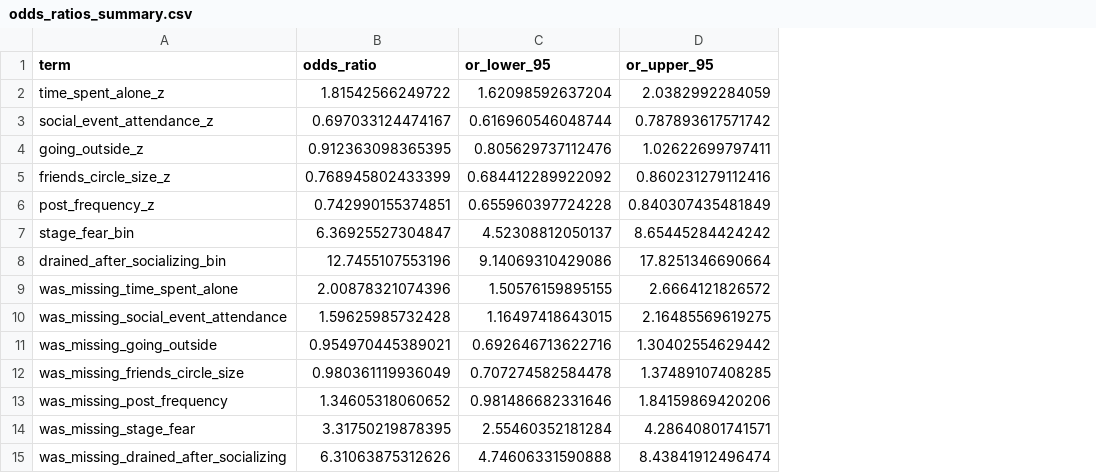
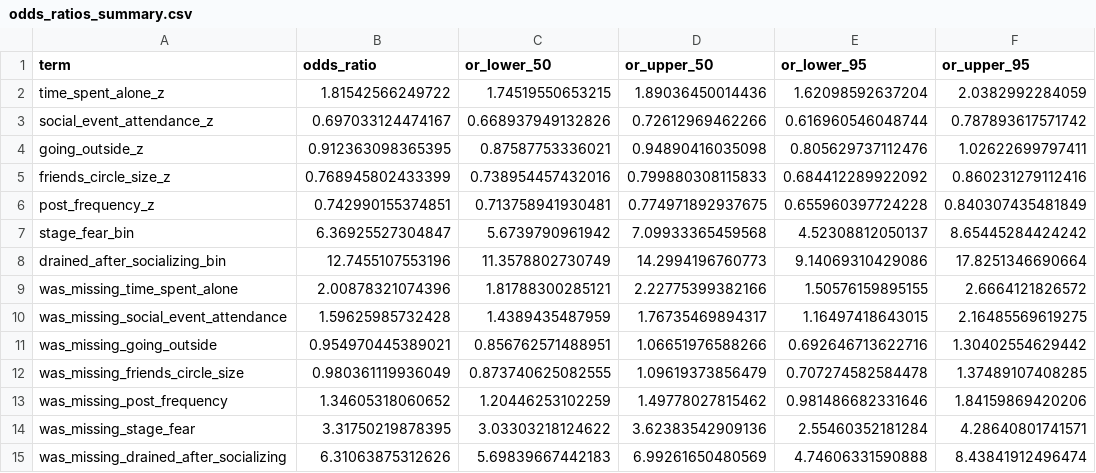
Before and after one commit to matiaspoullain/Bayes-playground-series-s5e7, a CSV file: tables_figures/stage1_report/odds_ratios_summary.csv, drawn as a sheet; the diff names each change by its address in the sheet, - before the commit and + after, or states it on an @@ line.

```diff
--- a/tables_figures/stage1_report/odds_ratios_summary.csv
+++ b/tables_figures/stage1_report/odds_ratios_summary.csv
+column C (or_lower_50), rows 2-15: 1.74519550653215 | 0.668937949132826 | 0.87587753336021 | 0.738954457432016 | 0.713758941930481 | 5.6739790961942 | 11.3578802730749 | 1.81788300285121 | 1.4389435487959 | 0.856762571488951 | 0.873740625082555 | 1.20446253102259 | 3.03303218124622 | 5.69839667442183
+column D (or_upper_50), rows 2-15: 1.89036450014436 | 0.72612969462266 | 0.94890416035098 | 0.799880308115833 | 0.774971892937675 | 7.09933365459568 | 14.2994196760773 | 2.22775399382166 | 1.76735469894317 | 1.06651976588266 | 1.09619373856479 | 1.49778027815462 | 3.62383542909136 | 6.99261650480569
```
Also changed, not shown: tables_figures/stage2_report/odds_ratios_summary.csv, 13 other files.
